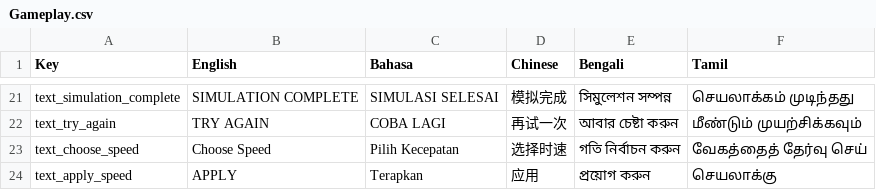
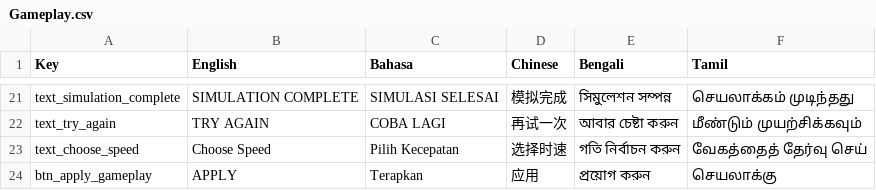
Before and after one commit to noizell/noizell.github.io, a CSV file: driving-sim/StreamingAssets/Localization/Gameplay.csv, drawn as a sheet; only a part is shown, gaps mark what is left out.

```diff
--- a/driving-sim/StreamingAssets/Localization/Gameplay.csv
+++ b/driving-sim/StreamingAssets/Localization/Gameplay.csv
@@ -28,2 +28,2 @@ text_try_again,TRY AGAIN,COBA LAGI,再试一次,আবার চেষ্টা
 text_choose_speed,Choose Speed,Pilih Kecepatan,选择时速,গতি নির্বাচন করুন,வேகத்தைத் தேர்வு செய்
-text_apply_speed,APPLY,Terapkan,应用,প্রয়োগ করুন,செயலாக்கு
+btn_apply_gameplay,APPLY,Terapkan,应用,প্রয়োগ করুন,செயலாக்கு
```
Also changed, not shown: driving-sim/StreamingAssets/Localization/Menu.csv, 5 other files.
